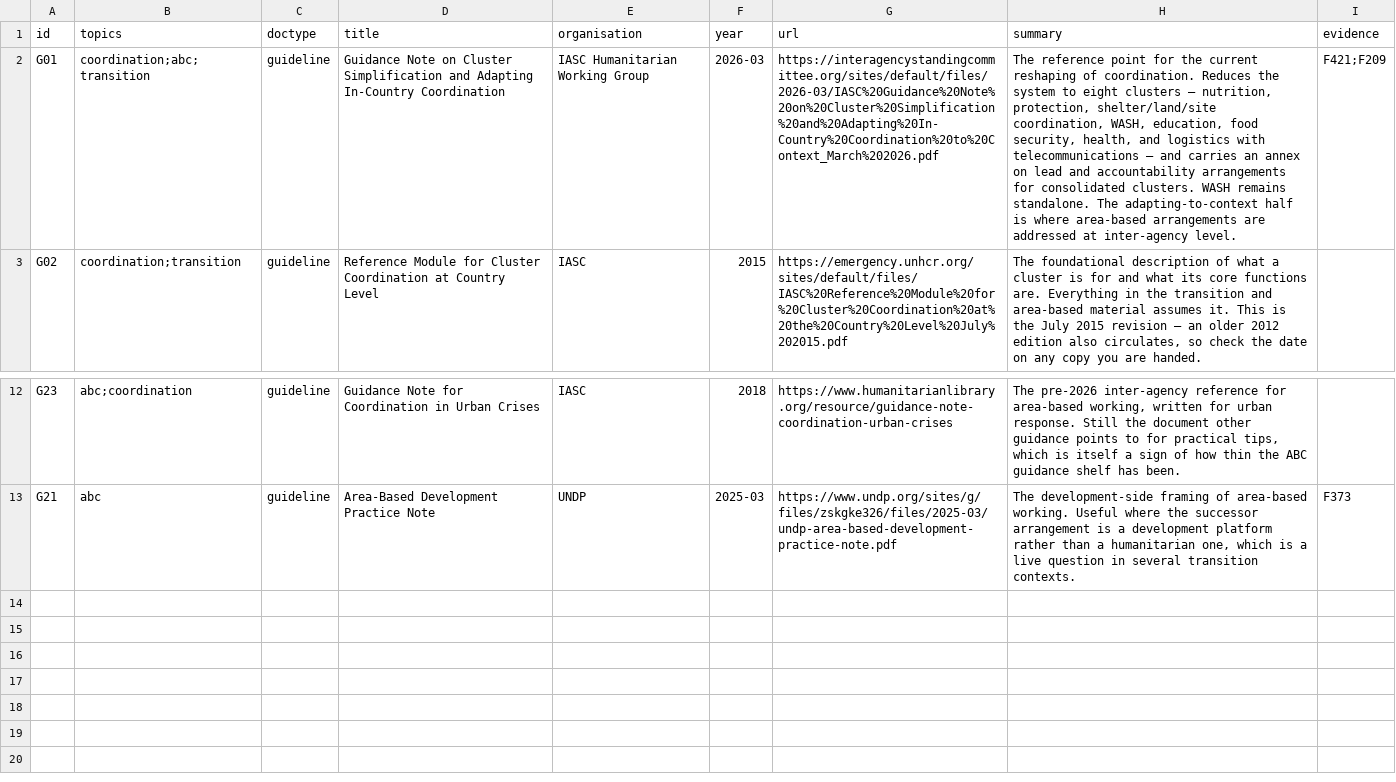
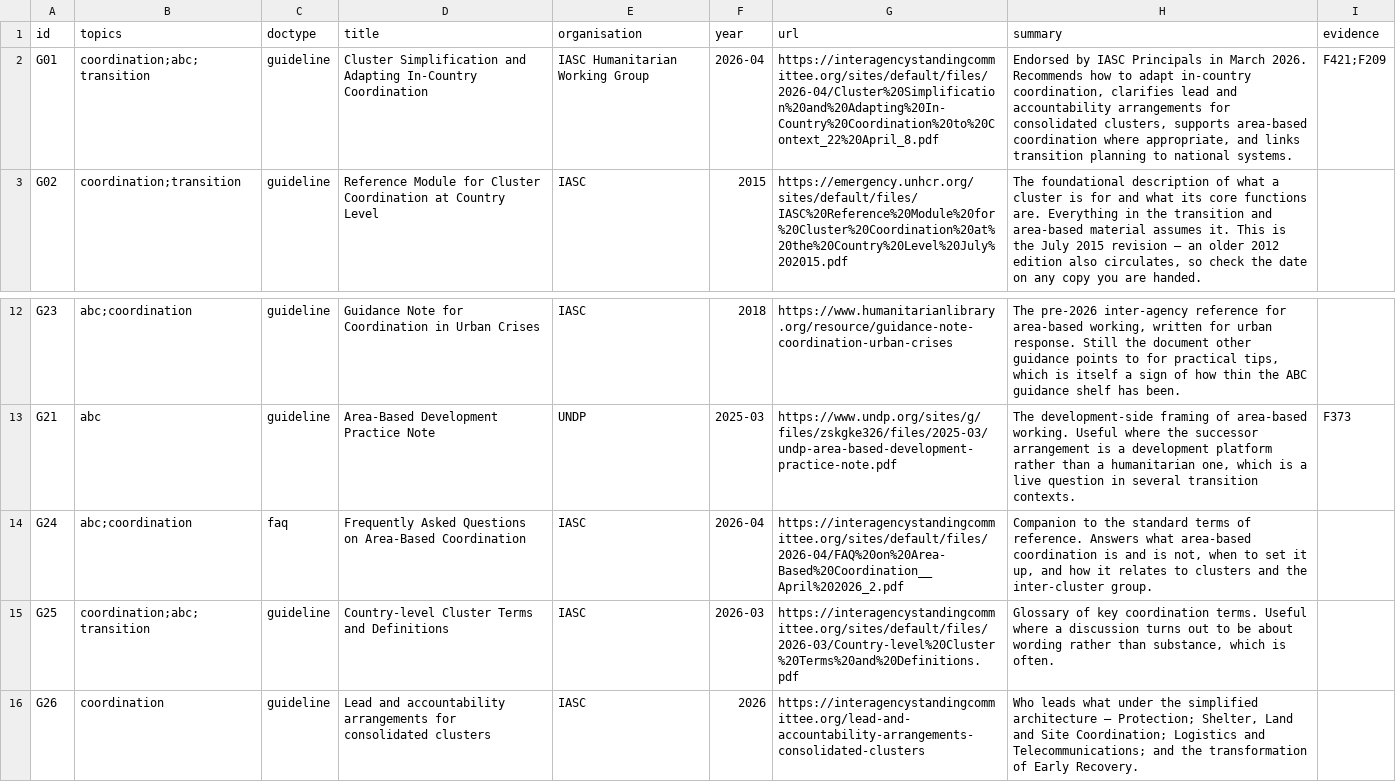
Before and after one commit to workmichelecitton/gwc-abc-transition-evidence, a CSV file: data/guidance.csv, drawn as a sheet; only a part is shown, gaps mark what is left out; the diff names each change by its address in the sheet, - before the commit and + after, or states it on an @@ line.

Commit message:
Rework Guidance: grouped by topic, full-width grid, and the IASC set completed
The page was a single 840px column of twelve cards. A reader had to scan titles
to work out which of the three subjects each belonged to, and the set ran well
past a screen. It is now grouped under Coordination, Area-Based Coordination and
Transition, in a grid across the full page width — the whole set is two scrolls.
Cards carry the document type as a leading tag rather than mid-sentence, and only
secondary topics show as pills, since the primary one is the heading above them.

Three documents added from the IASC simplification page, which is the
authoritative source and which the site had only partly reflected:

- Frequently Asked Questions on Area-Based Coordination (April 2026)
- Country-level Cluster Terms and Definitions, the glossary (March 2026)
- Lead and accountability arrangements for consolidated clusters

The simplification guidance itself was pointing at a March file; the IASC page
now serves an April version, so G01 is repointed and retitled to match.

A document whose primary topic is not one of the three would have vanished
silently under the grouping, so anything unplaced falls into an Other section
rather than being lost.

15 entries. Fetched through the browser — interagencystandingcommittee.org
refuses automated requests, which is why this had drifted in the first place.

```diff
--- a/data/guidance.csv
+++ b/data/guidance.csv
-D2 (title): Guidance Note on Cluster Simplification…
+D2 (title): Cluster Simplification…
-F2 (year): 2026-03
+F2 (year): 2026-04
-G2 (url): https://interagencystandingcommittee.org/sites/default/files/2026-03/IASC%20Guidance%20Note%20on%20Cluster%20Simplification%20and%20Adapting%20In-Country%20Coordination%20to%20Context_March%202026.pdf
+G2 (url): https://interagencystandingcommittee.org/sites/default/files/2026-04/Cluster%20Simplification%20and%20Adapting%20In-Country%20Coordination%20to%20Context_22%20April_8.pdf
-H2 (summary): The reference point for the current reshaping of coordination. Reduces the system to eight clusters — nutrition, protection, shelter/land/site coordination, WASH, education, food security, health, and logistics with telecommunications — and carries an annex on lead and accountability arrangements for consolidated clusters. WASH remains standalone. The adapting-to-context half is where area-based arrangements are addressed at inter-agency level.
+H2 (summary): Endorsed by IASC Principals in March 2026. Recommends how to adapt in-country coordination, clarifies lead and accountability arrangements for consolidated clusters, supports area-based coordination where appropriate, and links transition planning to national systems.
+row 14: G24 | abc;coordination | faq | Frequently Asked Questions on Area-Based Coordination | IASC | 2026-04 | https://interagencystandingcommittee.org/sites/default/files/2026-04/FAQ%20on%20Area-Based%20Coordination__April%202026_2.pdf | Companion to the standard terms of reference. Answers what area-based coordination is and is not, when to set it up, and how it relates to clusters and the inter-cluster group.
+row 15: G25 | coordination;abc;transition | guideline | Country-level Cluster Terms and Definitions | IASC | 2026-03 | https://interagencystandingcommittee.org/sites/default/files/2026-03/Country-level%20Cluster%20Terms%20and%20Definitions.pdf | Glossary of key coordination terms. Useful where a discussion turns out to be about wording rather than substance, which is often.
+row 16: G26 | coordination | guideline | Lead and accountability arrangements for consolidated clusters | IASC | 2026 | https://interagencystandingcommittee.org/lead-and-accountability-arrangements-consolidated-clusters | Who leads what under the simplified architecture — Protection; Shelter, Land and Site Coordination; Logistics and Telecommunications; and the transformation of Early Recovery.
```
Also changed, not shown: 3 other files.
